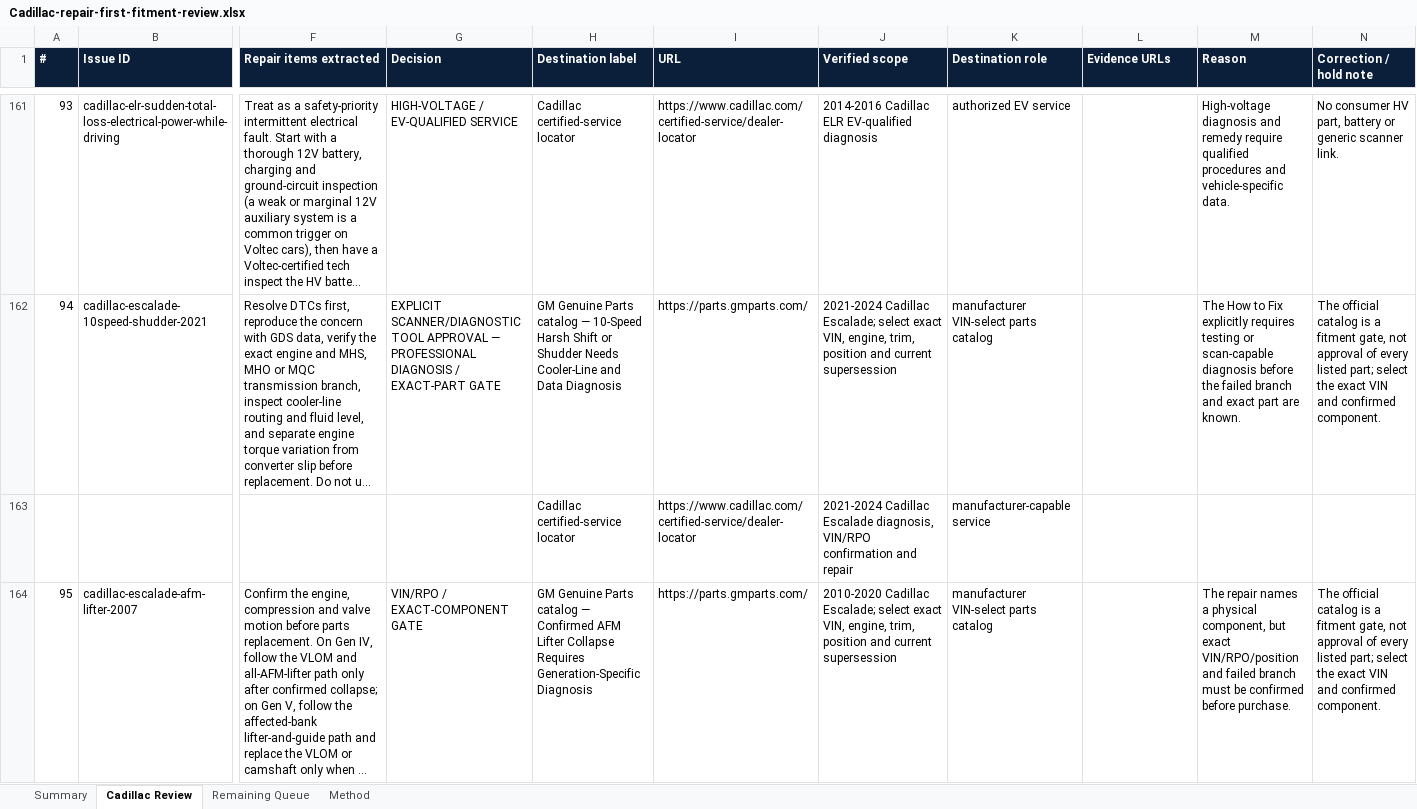
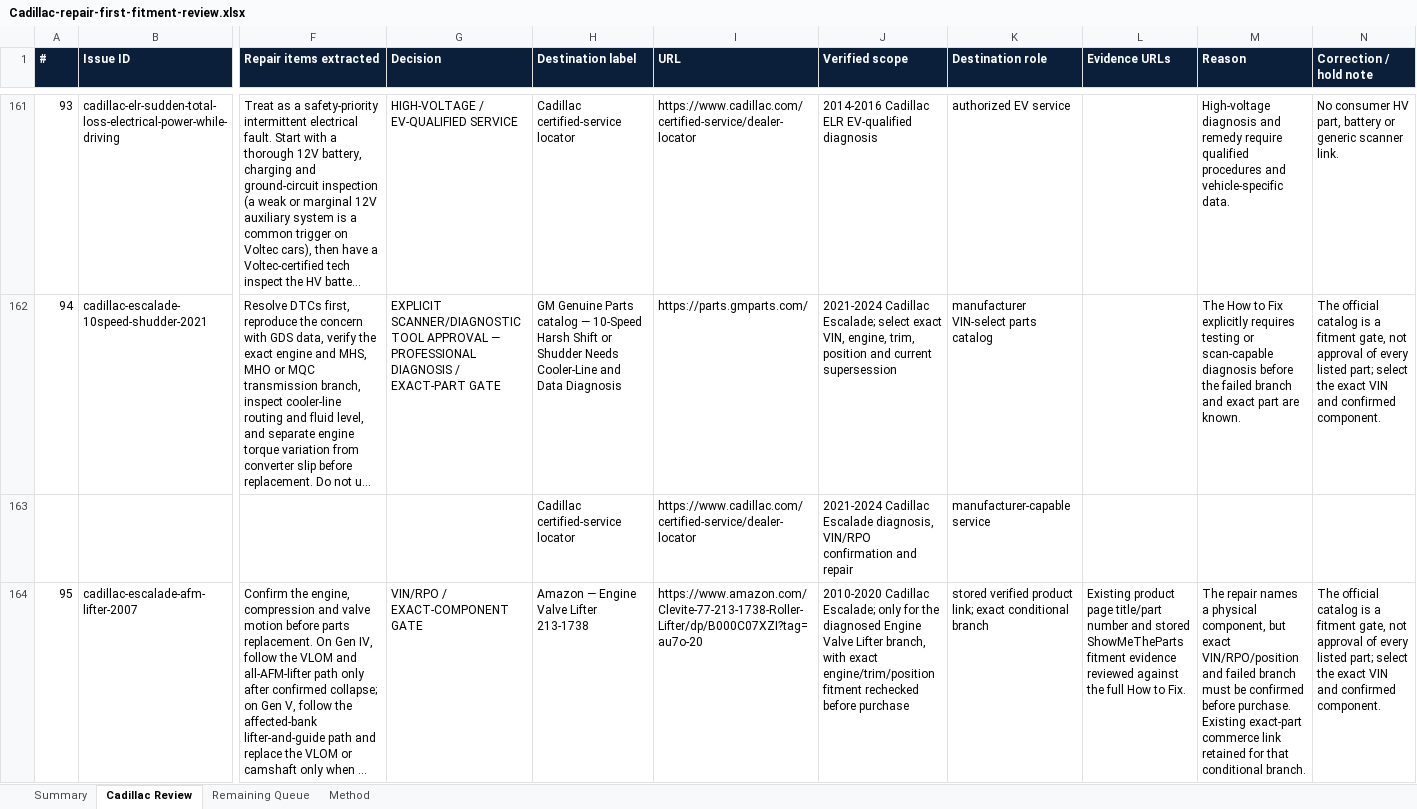
Before and after one commit to dvon24/autocarecompanion, an Excel workbook: outputs/cadillac-repair-first-review/Cadillac-repair-first-fitment-review.xlsx, sheet Cadillac Review, drawn as a sheet; only a part is shown, gaps mark what is left out; long unchanged cells end in …; values as stored, in another font and other column widths than the file's, no borders; the diff covers the shown part only; the diff names each change by its address in the sheet, - before the commit and + after, or states it on an @@ line.

Commit message:
Complete Chevrolet repair-first fitment review

```diff
--- a/outputs/cadillac-repair-first-review/Cadillac-repair-first-fitment-review.xlsx (sheet Cadillac Review)
+++ b/outputs/cadillac-repair-first-review/Cadillac-repair-first-fitment-review.xlsx (sheet Cadillac Review)
-H164 (Destination label): GM Genuine Parts catalog — Confirmed AFM Lifter Collapse Requires Generation-Specific Diagnosis
+H164 (Destination label): Amazon — Engine Valve Lifter 213-1738
-I164 (URL): https://parts.gmparts.com/
+I164 (URL): https://www.amazon.com/Clevite-77-213-1738-Roller-Lifter/dp/B000C07XZI?tag=au7o-20
-J164 (Verified scope): …Cadillac Escalade; select exact VIN, engine, trim, position and current supersession
+J164 (Verified scope): …Cadillac Escalade; only for the diagnosed Engine Valve Lifter branch, with exact engine/trim/position fitment rechecked before purchase
-K164 (Destination role): manufacturer VIN-select parts catalog
+K164 (Destination role): stored verified product link; exact conditional branch
-L164 (Evidence URLs): (empty)
+L164 (Evidence URLs): Existing product page title/part number and stored ShowMeTheParts fitment evidence reviewed against the full How to Fix.
-M164 (Reason): …before purchase.
+M164 (Reason): …before purchase. Existing exact-part commerce link retained for that conditional branch.
```
Also changed, not shown: 2 added rows and 6 edited cells elsewhere in this sheet, sheet Summary, 7 other files.
